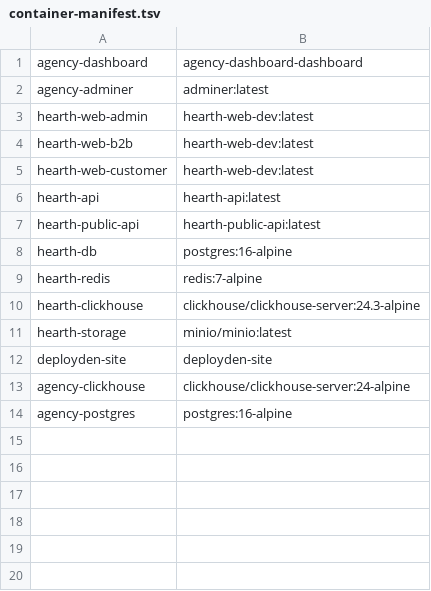
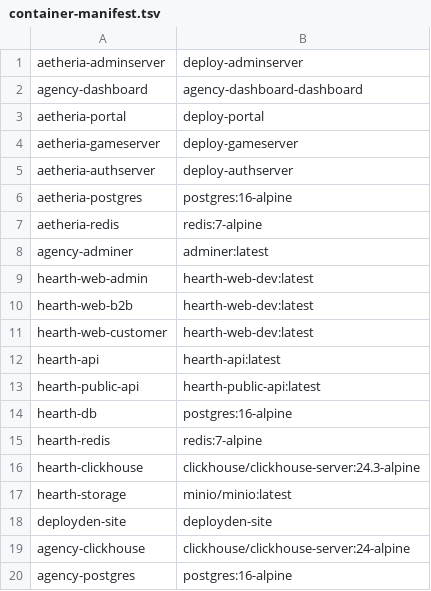
Before and after one commit to itsbaldeep/agency-os, a TSV file: infra/docker/container-manifest.tsv, drawn as a sheet.

```diff
--- a/infra/docker/container-manifest.tsv
+++ b/infra/docker/container-manifest.tsv
@@ -1,2 +1,8 @@
+aetheria-adminserver	deploy-adminserver
 agency-dashboard	agency-dashboard-dashboard
+aetheria-portal	deploy-portal
+aetheria-gameserver	deploy-gameserver
+aetheria-authserver	deploy-authserver
+aetheria-postgres	postgres:16-alpine
+aetheria-redis	redis:7-alpine
 agency-adminer	adminer:latest
```
Also changed, not shown: 5 other files.
